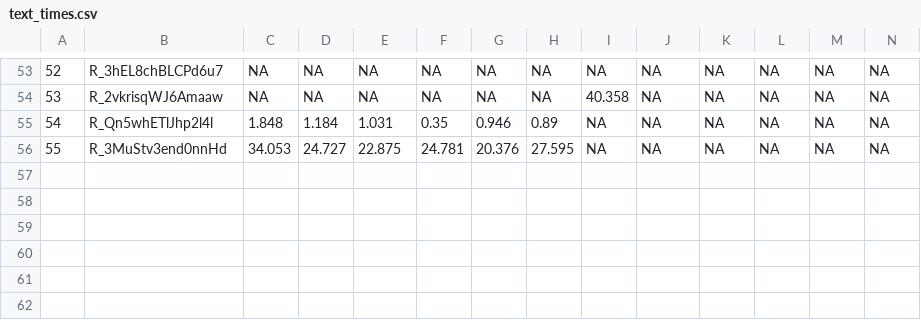
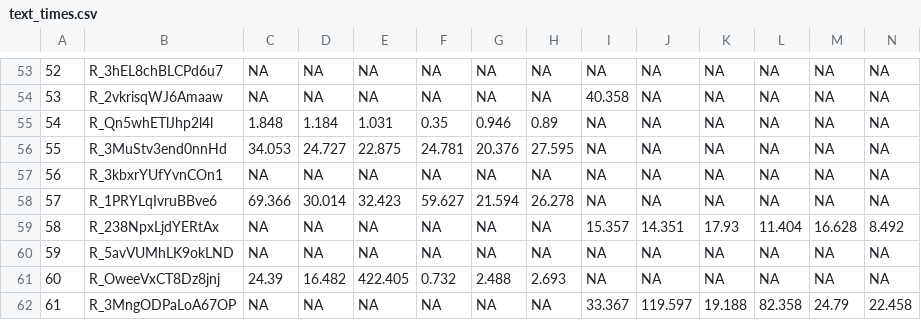
Before and after one commit to ramirocaso/pilot, a CSV file: text_times.csv, drawn as a sheet; only a part is shown, gaps mark what is left out; rows hold the shown columns only; the diff names each change by its address in the sheet, - before the commit and + after, or states it on an @@ line.

```diff
--- a/text_times.csv
+++ b/text_times.csv
+row 57: 56 | R_3kbxrYUfYvnCOn1 | NA | NA | NA | NA | NA | NA | NA | NA | NA | NA | NA | NA
+row 58: 57 | R_1PRYLqIvruBBve6 | 69.366 | 30.014 | 32.423 | 59.627 | 21.594 | 26.278 | NA | NA | NA | NA | NA | NA
+row 59: 58 | R_238NpxLjdYERtAx | NA | NA | NA | NA | NA | NA | 15.357 | 14.351 | 17.93 | 11.404 | 16.628 | 8.492
+row 60: 59 | R_5avVUMhLK9okLND | NA | NA | NA | NA | NA | NA | NA | NA | NA | NA | NA | NA
+row 61: 60 | R_OweeVxCT8Dz8jnj | 24.39 | 16.482 | 422.405 | 0.732 | 2.488 | 2.693 | NA | NA | NA | NA | NA | NA
+row 62: 61 | R_3MngODPaLoA67OP | NA | NA | NA | NA | NA | NA | 33.367 | 119.597 | 19.188 | 82.358 | 24.79 | 22.458
```
Also changed, not shown: pilot_b.csv, study2b_total.csv, 2 other files.
